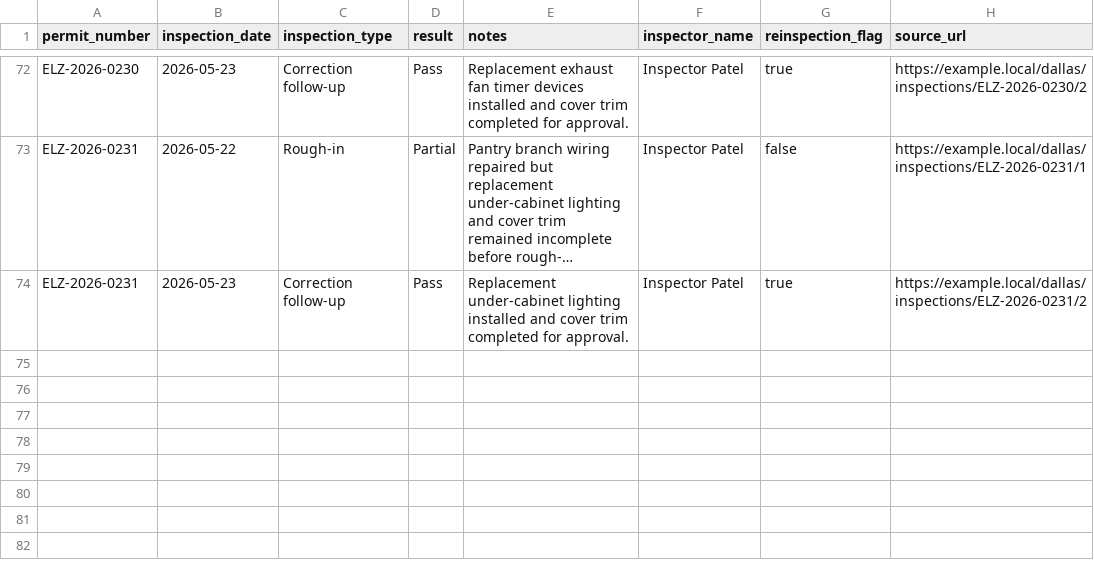
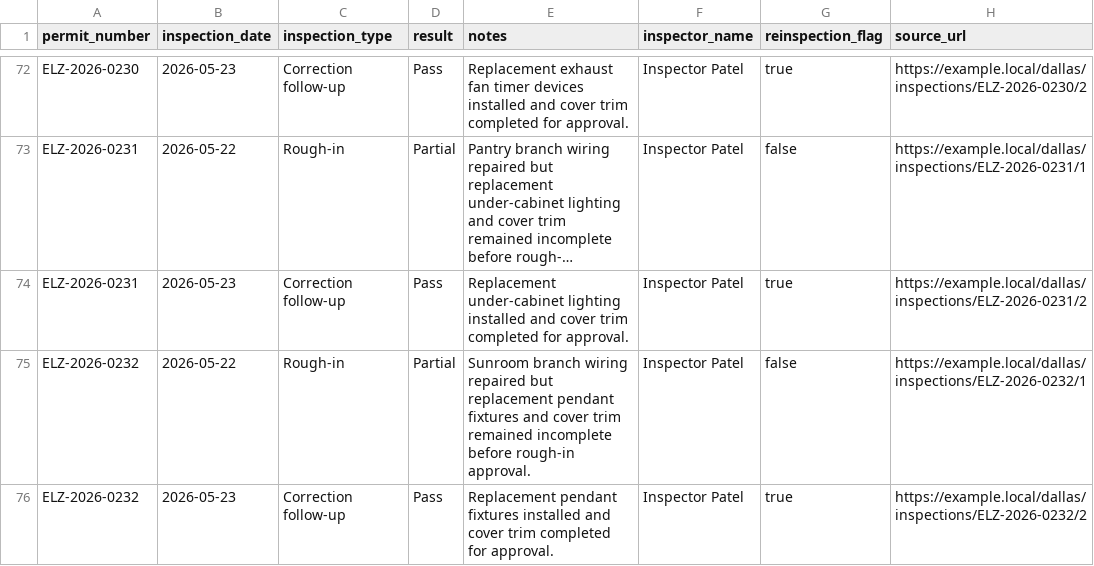
Before and after one commit to matthoffner/tuner-landing, a CSV file: generated/raw/dallas-electrician-import-sample-v2/inspections.csv, drawn as a sheet; only a part is shown, gaps mark what is left out; long unchanged cells end in …; the diff names each change by its address in the sheet, - before the commit and + after, or states it on an @@ line.

```diff
--- a/generated/raw/dallas-electrician-import-sample-v2/inspections.csv
+++ b/generated/raw/dallas-electrician-import-sample-v2/inspections.csv
+row 75: ELZ-2026-0232 | 2026-05-22 | Rough-in | Partial | Sunroom branch wiring repaired but replacement pendant fixtures and cover trim remained incomplete before rough-in approval. | Inspector Patel | false | https://example.local/dallas/inspections/ELZ-2026-0232/1
+row 76: ELZ-2026-0232 | 2026-05-23 | Correction follow-up | Pass | Replacement pendant fixtures installed and cover trim completed for approval. | Inspector Patel | true | https://example.local/dallas/inspections/ELZ-2026-0232/2
```
Also changed, not shown: generated/raw/dallas-electrician-import-sample-v2/permits.csv, 25 other files.
